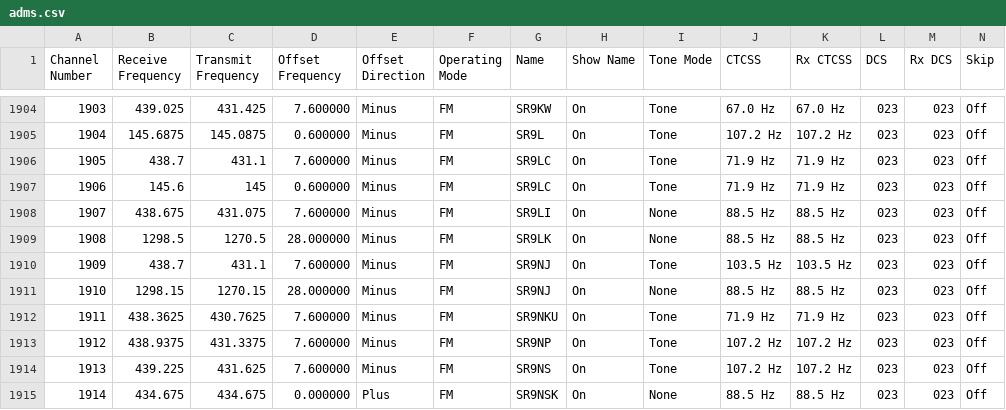
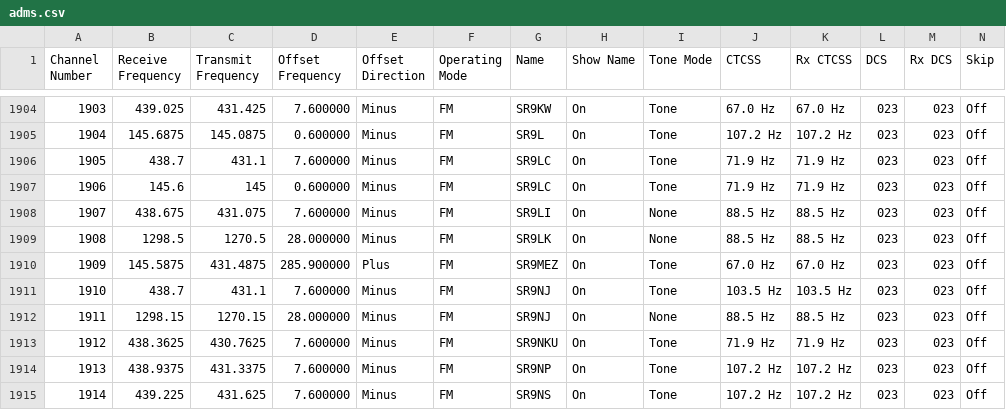
Before and after one commit to stefopl/repeaters-backup, a CSV file: backup/przemienniki-net/RT_Systems_ADMS/adms.csv, drawn as a sheet; only a part is shown, gaps mark what is left out; the shorter side is filled out with more unchanged rows; addresses are those after the commit; rows hold the shown columns only; the diff names each change by its address in the sheet, - before the commit and + after, or states it on an @@ line.

```diff
--- a/backup/przemienniki-net/RT_Systems_ADMS/adms.csv
+++ b/backup/przemienniki-net/RT_Systems_ADMS/adms.csv
+row 1910: 1909 | 145.5875 | 431.4875 | 285.900000 | Plus | FM | SR9MEZ | On | Tone | 67.0 Hz | 67.0 Hz | 023 | 023 | Off
@@ column A (Channel Number) renumbered from row 1911 down @@
```
Also changed, not shown: backup/przemienniki-net/CHIRP_CSV_Format/chirp.csv, 13 other files.
